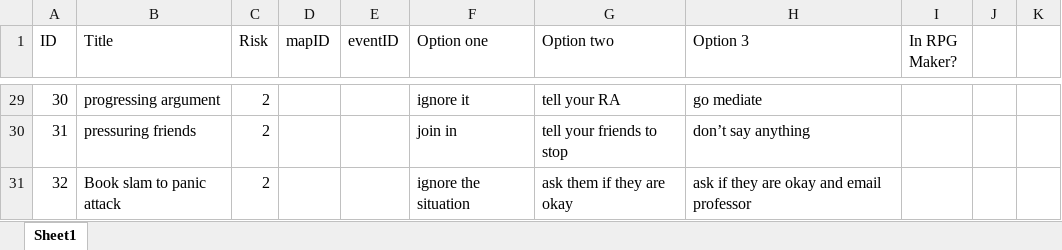
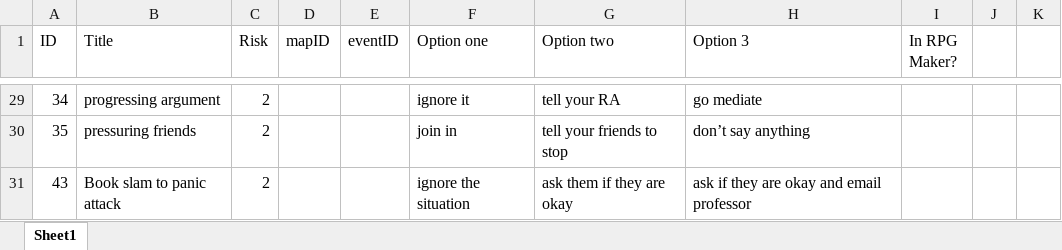
Before and after one commit to Chasers115/SeniorDesign480, an Excel workbook: Bystander Intervention/MetaData/MetaData.xlsx, sheet Sheet1, drawn as a sheet; only a part is shown, gaps mark what is left out; values as stored, in another font and other column widths than the file's, no borders; the diff covers the shown part only; the diff names each change by its address in the sheet, - before the commit and + after, or states it on an @@ line.

```diff
--- a/Bystander Intervention/MetaData/MetaData.xlsx (sheet Sheet1)
+++ b/Bystander Intervention/MetaData/MetaData.xlsx (sheet Sheet1)
-A29 (ID): 30
+A29 (ID): 34
-A30 (ID): 31
+A30 (ID): 35
-A31 (ID): 32
+A31 (ID): 43
```
Also changed, not shown: other rows of this sheet, 4 other files.
